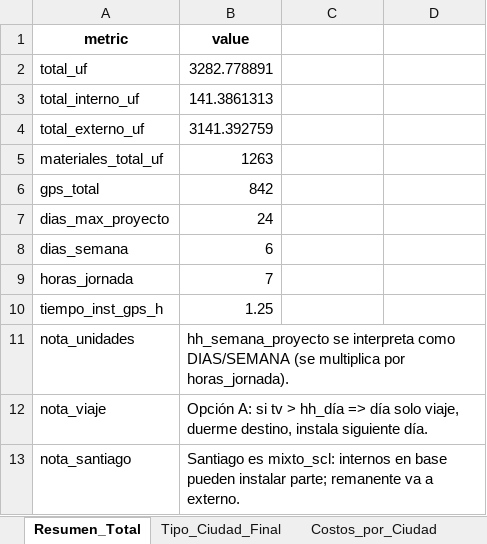
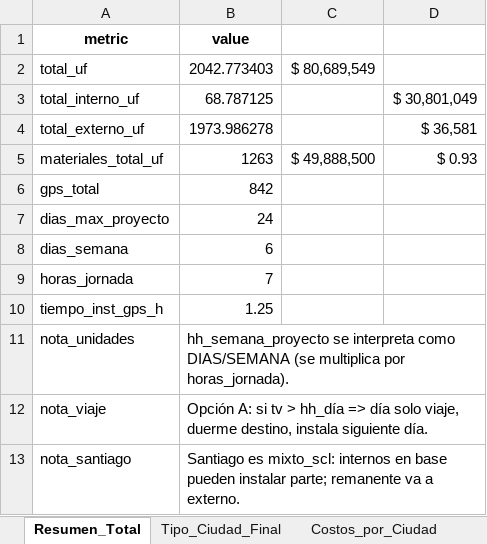
Before and after one commit to christianzv14-coder/Cerebro, an Excel workbook: outputs/plan_global_operativo.xlsx, sheet Resumen_Total, drawn as a sheet; values as stored, in another font and other column widths than the file's, no borders; the diff names each change by its address in the sheet, - before the commit and + after, or states it on an @@ line.

```diff
--- a/outputs/plan_global_operativo.xlsx (sheet Resumen_Total)
+++ b/outputs/plan_global_operativo.xlsx (sheet Resumen_Total)
-B2 (value): 3282.778891
+B2 (value): 2042.773403
-C2: (empty)
+C2: $ 80,689,549
-B3 (value): 141.3861313
+B3 (value): 68.787125
-D3: (empty)
+D3: $ 30,801,049
-B4 (value): 3141.392759
+B4 (value): 1973.986278
-D4: (empty)
+D4: $ 36,581
-C5: (empty)
+C5: $ 49,888,500
-D5: (empty)
+D5: $ 0.93
```
Also changed, not shown: sheet Plan_Diario, sheet Costos_por_Ciudad, sheet Costos_Detalle, sheet Tipo_Ciudad_Final.
